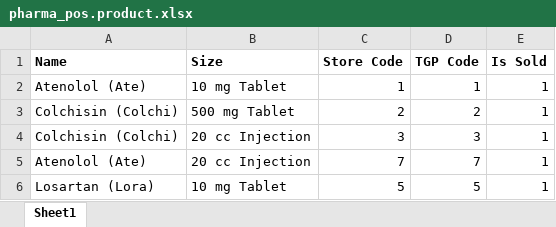
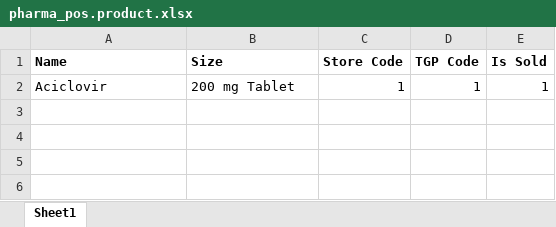
Before and after one commit to thisLexic/pharma-pos, an Excel workbook: addons/pharma-pos/demo_excel/pharma_pos.product.xlsx, sheet Sheet1, drawn as a sheet; values as stored, in another font and other column widths than the file's, no borders; the diff names each change by its address in the sheet, - before the commit and + after, or states it on an @@ line.

```diff
--- a/addons/pharma-pos/demo_excel/pharma_pos.product.xlsx (sheet Sheet1)
+++ b/addons/pharma-pos/demo_excel/pharma_pos.product.xlsx (sheet Sheet1)
-A2 (Name): Atenolol (Ate)
+A2 (Name): Aciclovir
-B2 (Size): 10 mg Tablet
+B2 (Size): 200 mg Tablet
-row 3: Colchisin (Colchi) | 500 mg Tablet | 2 | 2 | 1
-row 4: Colchisin (Colchi) | 20 cc Injection | 3 | 3 | 1
-row 5: Atenolol (Ate) | 20 cc Injection | 7 | 7 | 1
-row 6: Losartan (Lora) | 10 mg Tablet | 5 | 5 | 1
```
Also changed, not shown: addons/pharma-pos/demo_excel/pharma_pos.pack.xlsx, addons/pharma-pos/demo_excel/pharma_pos.price.xlsx, 3 other files.
